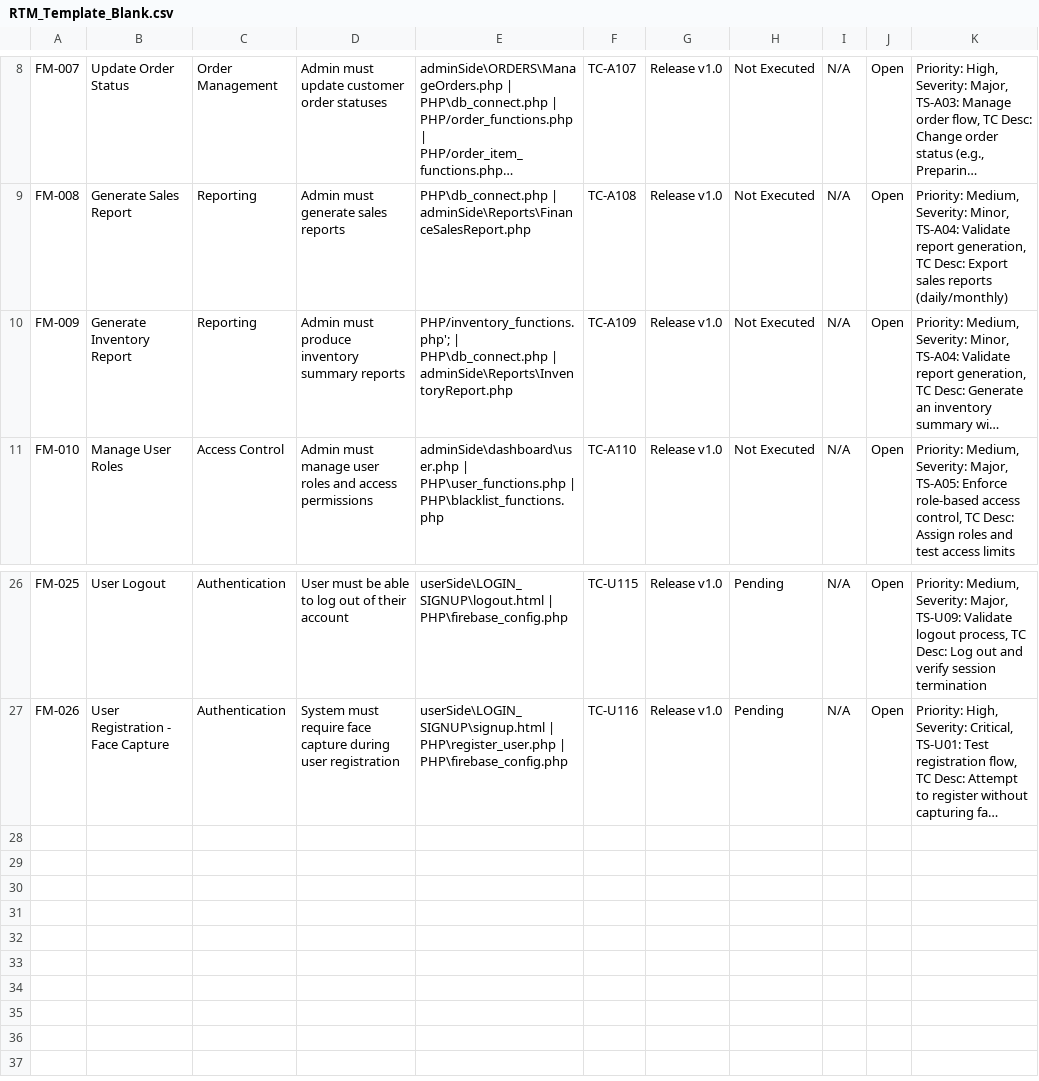
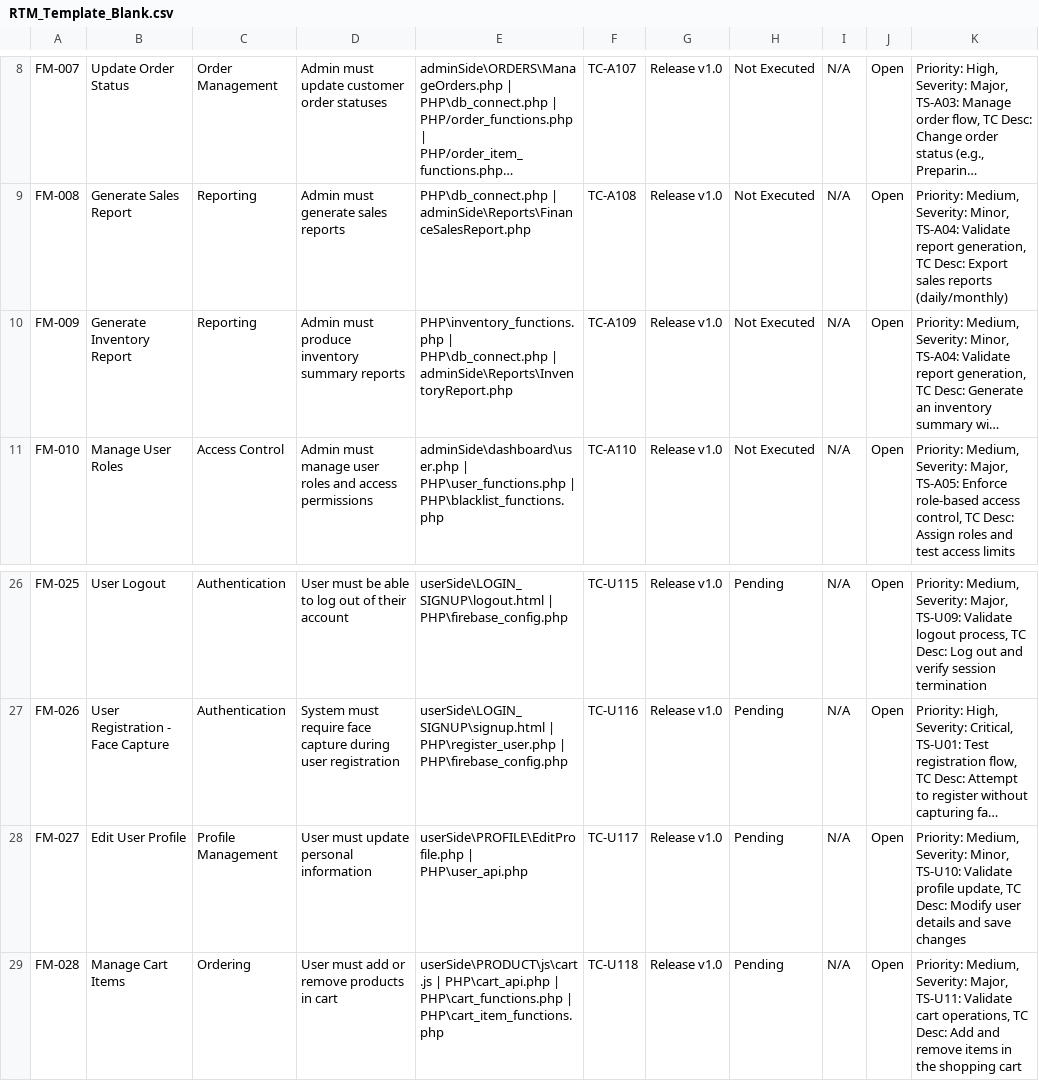
Before and after one commit to CloudMonkeyCoding/Cindys-Bakeshop, a CSV file: RTM_Template_Blank.csv, drawn as a sheet; only a part is shown, gaps mark what is left out; long unchanged cells end in …; the diff names each change by its address in the sheet, - before the commit and + after, or states it on an @@ line.

Commit message:
Expand RTM with profile and cart requirements

```diff
--- a/RTM_Template_Blank.csv
+++ b/RTM_Template_Blank.csv
-E10: PHP/inventory_functions.php'; | PHP\db_connect.php…
+E10: PHP\inventory_functions.php | PHP\db_connect.php…
+row 28: FM-027 | Edit User Profile | Profile Management | User must update personal information | userSide\PROFILE\EditProfile.php | PHP\user_api.php | TC-U117 | Release v1.0 | Pending | N/A | Open | Priority: Medium, Severity: Minor, TS-U10: Validate profile update, TC Desc: Modify user details and save changes
+row 29: FM-028 | Manage Cart Items | Ordering | User must add or remove products in cart | userSide\PRODUCT\js\cart.js | PHP\cart_api.php | PHP\cart_functions.php | PHP\cart_item_functions.php | TC-U118 | Release v1.0 | Pending | N/A | Open | Priority: Medium, Severity: Major, TS-U11: Validate cart operations, TC Desc: Add and remove items in the shopping cart
```
